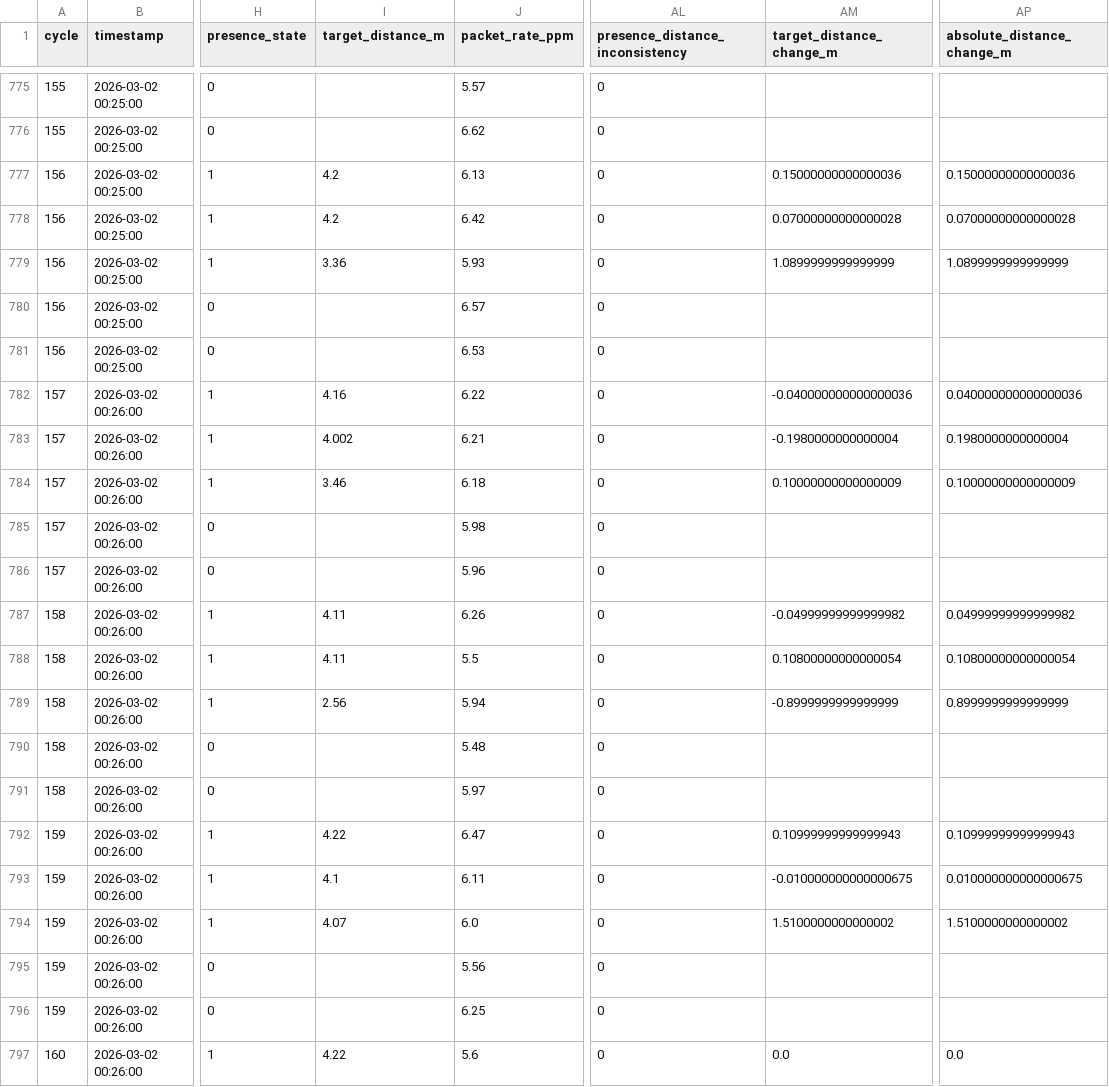
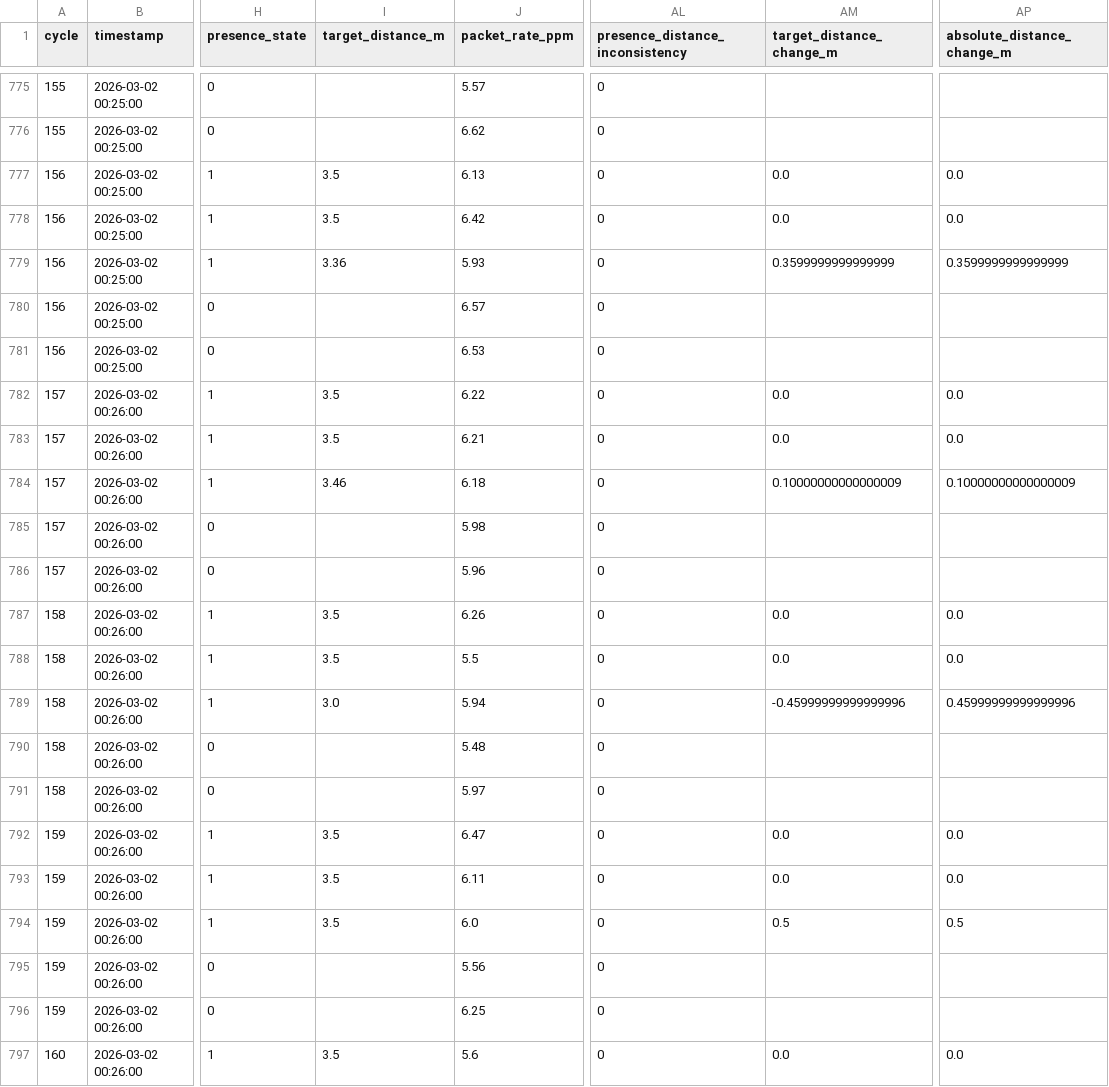
Before and after one commit to NSanjeeta/QGuard, a CSV file: data/processed/qguard_motion_status.csv, drawn as a sheet; only a part is shown, gaps mark what is left out; the diff covers the shown part only; the diff names each change by its address in the sheet, - before the commit and + after, or states it on an @@ line.

```diff
--- a/data/processed/qguard_motion_status.csv
+++ b/data/processed/qguard_motion_status.csv
-I777:I778 (target_distance_m): 4.2
+I777:I778 (target_distance_m): 3.5
-AM777 (target_distance_change_m): 0.15000000000000036
+AM777 (target_distance_change_m): 0.0
-AP777 (absolute_distance_change_m): 0.15000000000000036
+AP777 (absolute_distance_change_m): 0.0
-AM778 (target_distance_change_m): 0.07000000000000028
+AM778 (target_distance_change_m): 0.0
-AP778 (absolute_distance_change_m): 0.07000000000000028
+AP778 (absolute_distance_change_m): 0.0
-AM779 (target_distance_change_m): 1.0899999999999999
+AM779 (target_distance_change_m): 0.3599999999999999
-AP779 (absolute_distance_change_m): 1.0899999999999999
+AP779 (absolute_distance_change_m): 0.3599999999999999
-I782 (target_distance_m): 4.16
+I782 (target_distance_m): 3.5
-AM782 (target_distance_change_m): -0.040000000000000036
+AM782 (target_distance_change_m): 0.0
-AP782 (absolute_distance_change_m): 0.040000000000000036
+AP782 (absolute_distance_change_m): 0.0
-I783 (target_distance_m): 4.002
+I783 (target_distance_m): 3.5
-AM783 (target_distance_change_m): -0.1980000000000004
+AM783 (target_distance_change_m): 0.0
-AP783 (absolute_distance_change_m): 0.1980000000000004
+AP783 (absolute_distance_change_m): 0.0
-I787:I788 (target_distance_m): 4.11
+I787:I788 (target_distance_m): 3.5
-AM787 (target_distance_change_m): -0.04999999999999982
+AM787 (target_distance_change_m): 0.0
-AP787 (absolute_distance_change_m): 0.04999999999999982
+AP787 (absolute_distance_change_m): 0.0
-AM788 (target_distance_change_m): 0.10800000000000054
+AM788 (target_distance_change_m): 0.0
-AP788 (absolute_distance_change_m): 0.10800000000000054
+AP788 (absolute_distance_change_m): 0.0
-I789 (target_distance_m): 2.56
+I789 (target_distance_m): 3.0
-AM789 (target_distance_change_m): -0.8999999999999999
+AM789 (target_distance_change_m): -0.45999999999999996
-AP789 (absolute_distance_change_m): 0.8999999999999999
+AP789 (absolute_distance_change_m): 0.45999999999999996
-I792 (target_distance_m): 4.22
+I792 (target_distance_m): 3.5
-AM792 (target_distance_change_m): 0.10999999999999943
+AM792 (target_distance_change_m): 0.0
-AP792 (absolute_distance_change_m): 0.10999999999999943
+AP792 (absolute_distance_change_m): 0.0
-I793 (target_distance_m): 4.1
+I793 (target_distance_m): 3.5
-AM793 (target_distance_change_m): -0.010000000000000675
+AM793 (target_distance_change_m): 0.0
-AP793 (absolute_distance_change_m): 0.010000000000000675
+AP793 (absolute_distance_change_m): 0.0
-I794 (target_distance_m): 4.07
+I794 (target_distance_m): 3.5
-AM794 (target_distance_change_m): 1.5100000000000002
+AM794 (target_distance_change_m): 0.5
-AP794 (absolute_distance_change_m): 1.5100000000000002
+AP794 (absolute_distance_change_m): 0.5
-I797 (target_distance_m): 4.22
+I797 (target_distance_m): 3.5
```
Also changed, not shown: 114 edited cells elsewhere in this file, data/QGuard_dataset.csv, data/processed/qguard_communication_status.csv, 31 other files.
